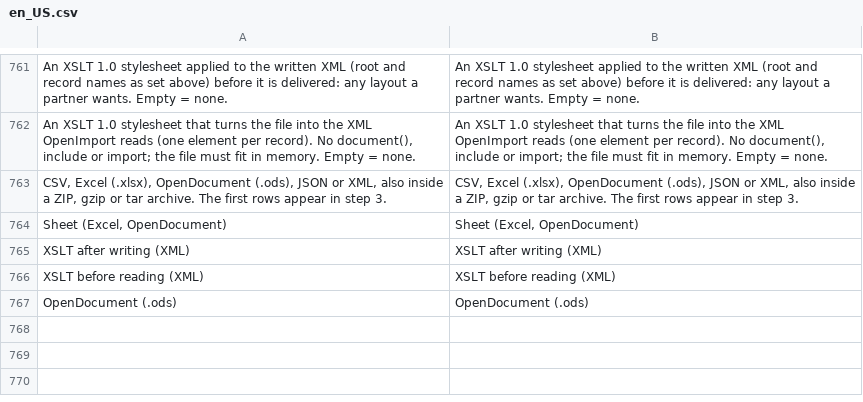
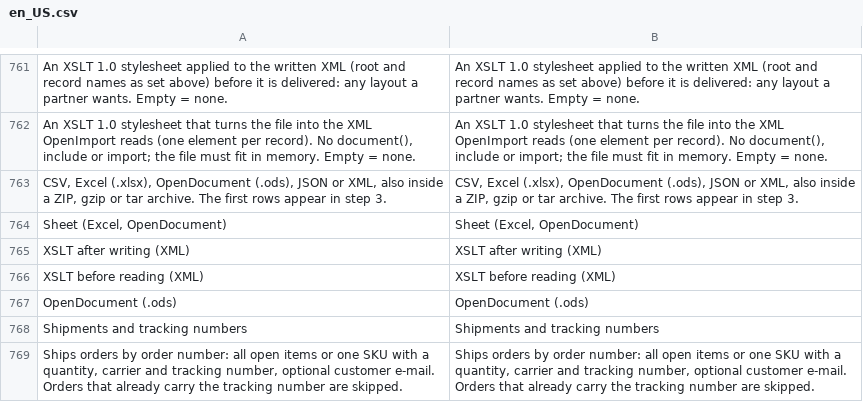
Before and after one commit to iranimij/openimport, a CSV file: i18n/en_US.csv, drawn as a sheet; only a part is shown, gaps mark what is left out.

```diff
--- a/i18n/en_US.csv
+++ b/i18n/en_US.csv
@@ -767 +767,3 @@
 "OpenDocument (.ods)","OpenDocument (.ods)"
+"Shipments and tracking numbers","Shipments and tracking numbers"
+"Ships orders by order number: all open items or one SKU with a quantity, carrier and tracking number, optional customer e-mail. Orders that already carry the tracking number are skipped.","Ships orders by order number: all open items or one SKU with a quantity, carrier and tracking number, optional customer e-mail. Orders that already carry the tracking number are skipped."
```
Also changed, not shown: i18n/de_DE.csv, 19 other files.
